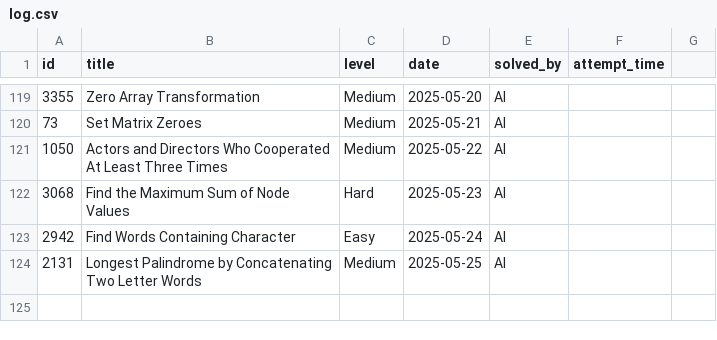
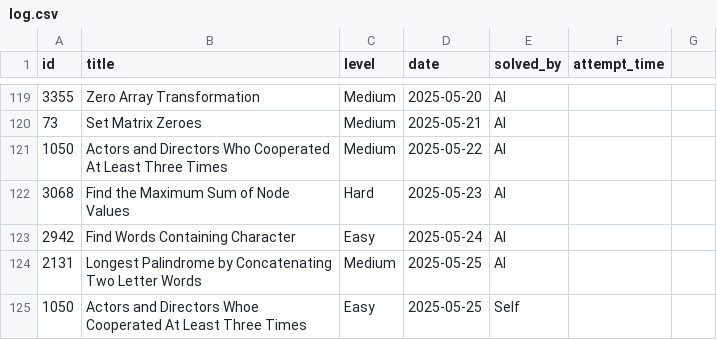
Before and after one commit to kendrickhn/leetcode, a CSV file: progress/log.csv, drawn as a sheet; only a part is shown, gaps mark what is left out.

```diff
--- a/progress/log.csv
+++ b/progress/log.csv
@@ -124 +124,2 @@ id,title,level,date,solved_by,attempt_time,
 2131,Longest Palindrome by Concatenating Two Letter Words,Medium,2025-05-25,AI,
+1050,Actors and Directors Whoe Cooperated At Least Three Times,Easy,2025-05-25,Self,
```
Also changed, not shown: 6 other files.
